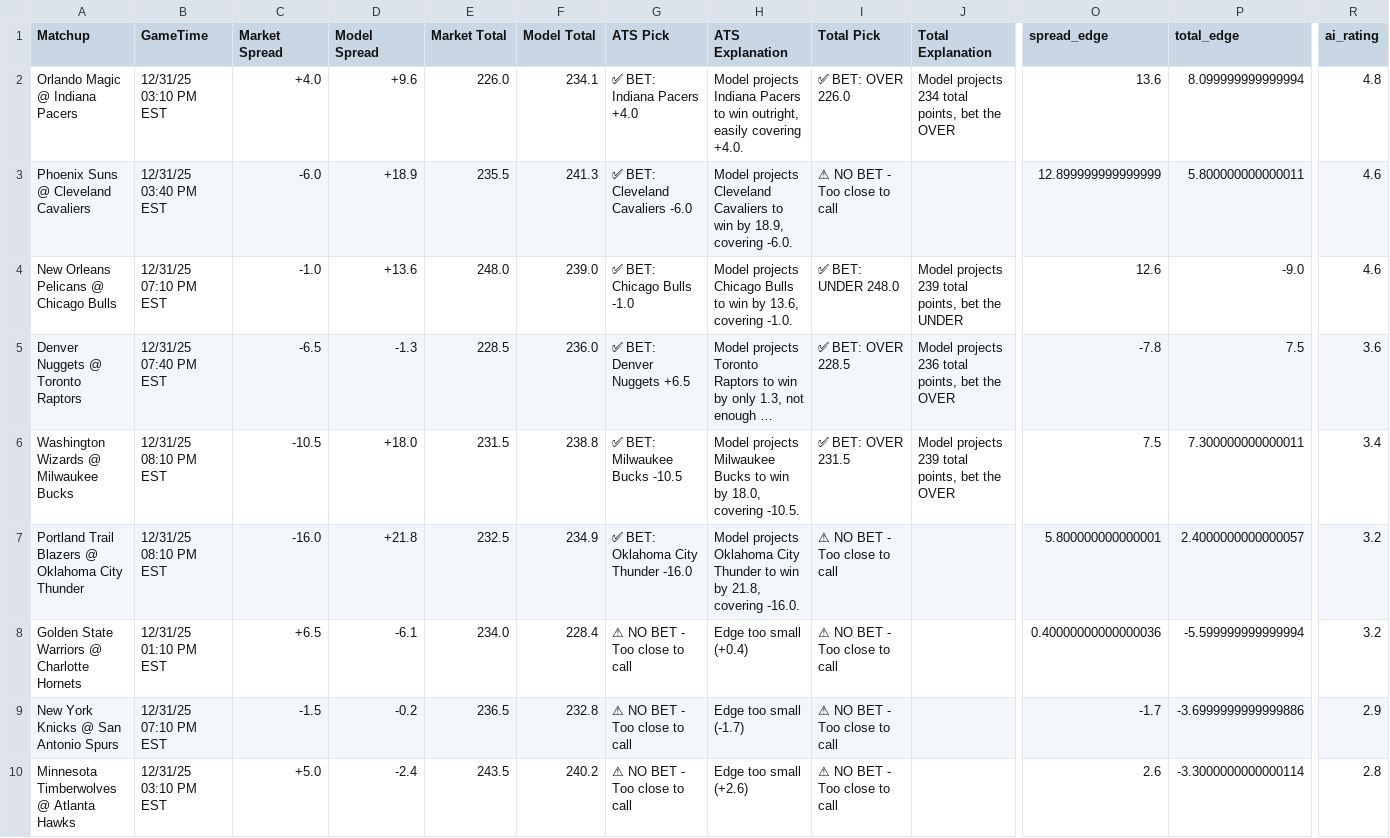
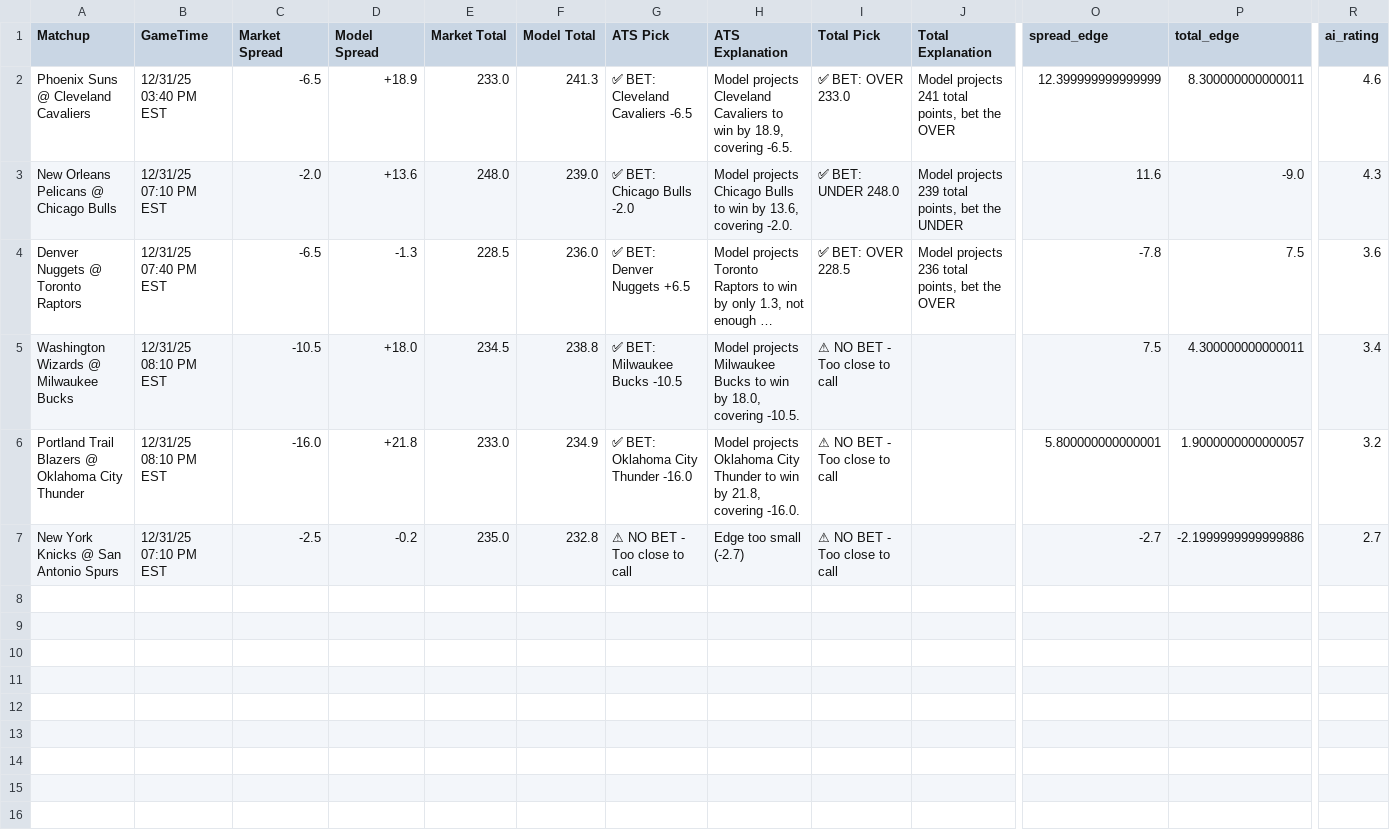
Before and after one commit to BangLetsGetIt/NBA-NCAA-Betting-Models, a CSV file: nba/nba_model_output.csv, drawn as a sheet; only a part is shown, gaps mark what is left out; long unchanged cells end in …; removed rows and columns are numbered as before the commit, all else as after; rows hold the shown columns only; the diff names each change by its address in the sheet, - before the commit and + after, or states it on an @@ line.

Commit message:
Update model outputs - 2025-12-31 15:21:11

```diff
--- a/nba/nba_model_output.csv
+++ b/nba/nba_model_output.csv
-row 2: Orlando Magic @ Indiana Pacers | 12/31/25 03:10 PM EST | +4.0 | +9.6 | 226.0 | 234.1 | ✅ BET: Indiana Pacers +4.0 | Model projects Indiana Pacers to win outright, easily covering +4.0. | ✅ BET: OVER 226.0 | Model projects 234 total points, bet the OVER | 13.6 | 8.099999999999994 | 4.8
-C2 (Market Spread): -6.0
+C2 (Market Spread): -6.5
-E2 (Market Total): 235.5
+E2 (Market Total): 233.0
-G2 (ATS Pick): ✅ BET: Cleveland Cavaliers -6.0
+G2 (ATS Pick): ✅ BET: Cleveland Cavaliers -6.5
-H2 (ATS Explanation): …18.9, covering -6.0.
+H2 (ATS Explanation): …18.9, covering -6.5.
-I2 (Total Pick): ⚠ NO BET - Too close to call
+I2 (Total Pick): ✅ BET: OVER 233.0
-J2 (Total Explanation): (empty)
+J2 (Total Explanation): Model projects 241 total points, bet the OVER
-O2 (spread_edge): 12.899999999999999
+O2 (spread_edge): 12.399999999999999
-P2 (total_edge): 5.800000000000011
+P2 (total_edge): 8.300000000000011
-C3 (Market Spread): -1.0
+C3 (Market Spread): -2.0
-G3 (ATS Pick): ✅ BET: Chicago Bulls -1.0
+G3 (ATS Pick): ✅ BET: Chicago Bulls -2.0
-H3 (ATS Explanation): …13.6, covering -1.0.
+H3 (ATS Explanation): …13.6, covering -2.0.
-O3 (spread_edge): 12.6
+O3 (spread_edge): 11.6
-R3 (ai_rating): 4.6
+R3 (ai_rating): 4.3
-E5 (Market Total): 231.5
+E5 (Market Total): 234.5
-I5 (Total Pick): ✅ BET: OVER 231.5
+I5 (Total Pick): ⚠ NO BET - Too close to call
-J5 (Total Explanation): Model projects 239 total points, bet the OVER
+J5 (Total Explanation): (empty)
-P5 (total_edge): 7.300000000000011
+P5 (total_edge): 4.300000000000011
-E6 (Market Total): 232.5
+E6 (Market Total): 233.0
-P6 (total_edge): 2.4000000000000057
+P6 (total_edge): 1.9000000000000057
-row 8: Golden State Warriors @ Charlotte Hornets | 12/31/25 01:10 PM EST | +6.5 | -6.1 | 234.0 | 228.4 | ⚠ NO BET - Too close to call | Edge too small (+0.4) | ⚠ NO BET - Too close to call |  | 0.40000000000000036 | -5.599999999999994 | 3.2
-C7 (Market Spread): -1.5
+C7 (Market Spread): -2.5
-E7 (Market Total): 236.5
+E7 (Market Total): 235.0
-H7 (ATS Explanation): Edge too small (-1.7)
+H7 (ATS Explanation): Edge too small (-2.7)
-O7 (spread_edge): -1.7
+O7 (spread_edge): -2.7
-P7 (total_edge): -3.6999999999999886
+P7 (total_edge): -2.1999999999999886
-R7 (ai_rating): 2.9
+R7 (ai_rating): 2.7
-row 10: Minnesota Timberwolves @ Atlanta Hawks | 12/31/25 03:10 PM EST | +5.0 | -2.4 | 243.5 | 240.2 | ⚠ NO BET - Too close to call | Edge too small (+2.6) | ⚠ NO BET - Too close to call |  | 2.6 | -3.3000000000000114 | 2.8
```
Also changed, not shown: 3 other files.
